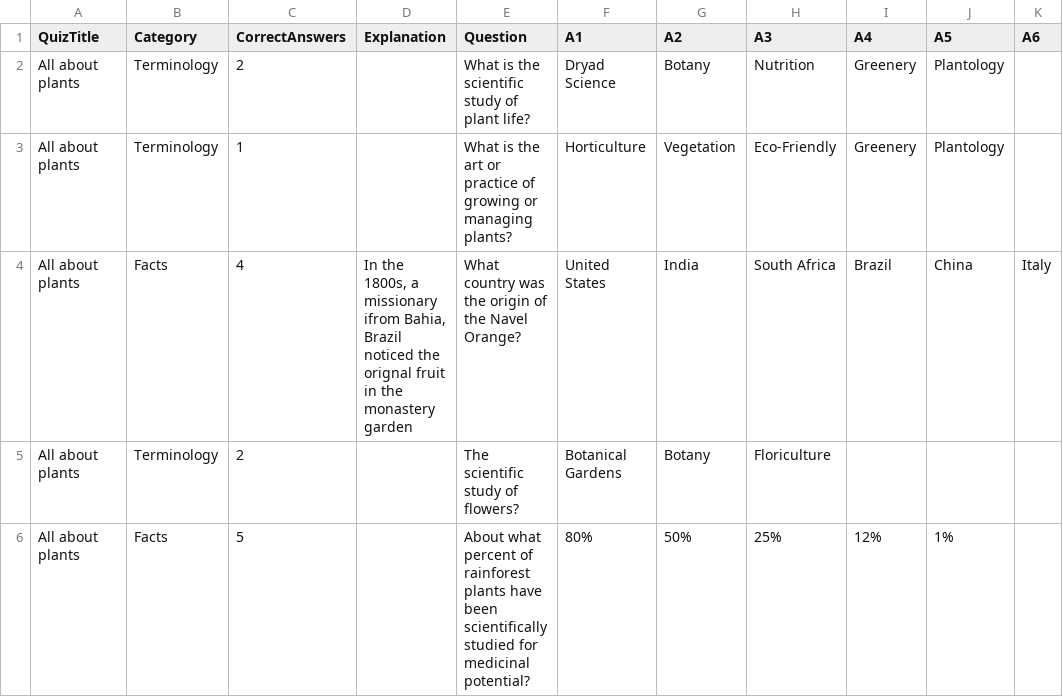
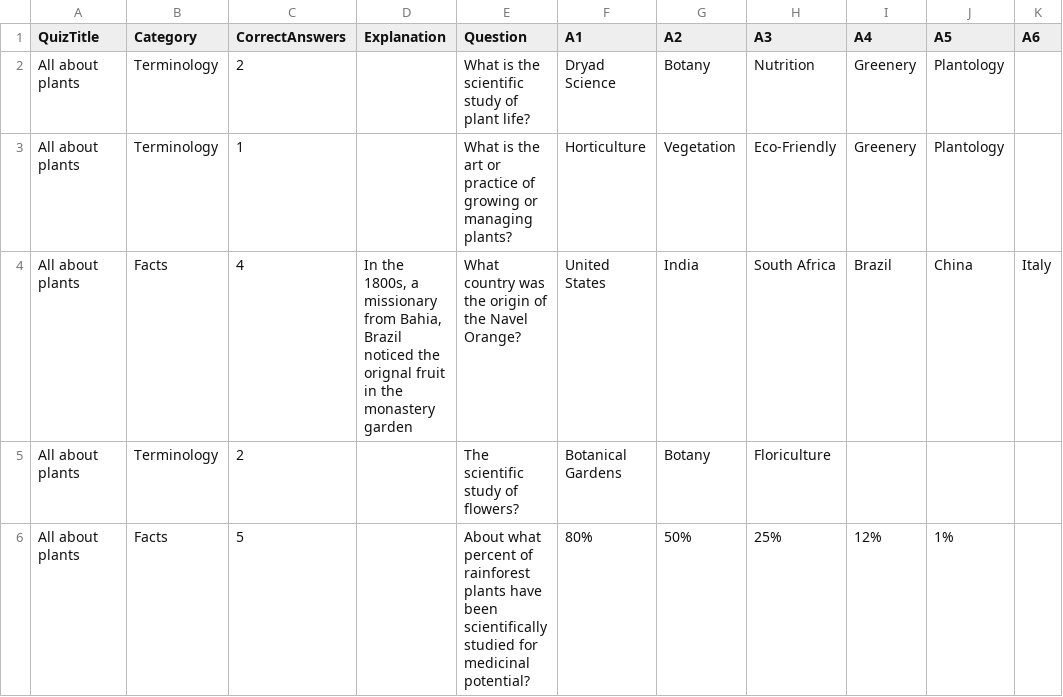
Before and after one commit to DavidSantia/react-redis-quiztool, a CSV file: data/plant-quiz.csv, drawn as a sheet.

```diff
--- a/data/plant-quiz.csv
+++ b/data/plant-quiz.csv
@@ -3,3 +3,3 @@ All about plants,Terminology,2,,What is the scientific study of plant life?,Drya
 All about plants,Terminology,1,,What is the art or practice of growing or managing plants?,Horticulture,Vegetation,Eco-Friendly,Greenery,Plantology,
-All about plants,Facts,4,"In the 1800s, a missionary ifrom Bahia, Brazil noticed the orignal fruit in the monastery garden",What country was the origin of the Navel Orange?,United States,India,South Africa,Brazil,China,Italy
+All about plants,Facts,4,"In the 1800s, a missionary from Bahia, Brazil noticed the orignal fruit in the monastery garden",What country was the origin of the Navel Orange?,United States,India,South Africa,Brazil,China,Italy
 All about plants,Terminology,2,,The scientific study of flowers?,Botanical Gardens,Botany,Floriculture,,,
```
Also changed, not shown: 6 other files.
